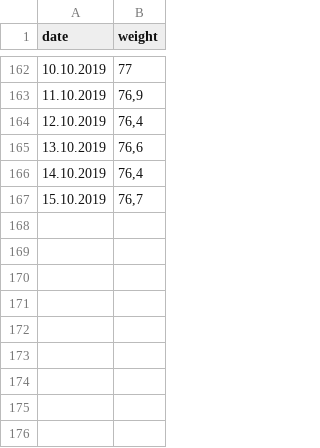
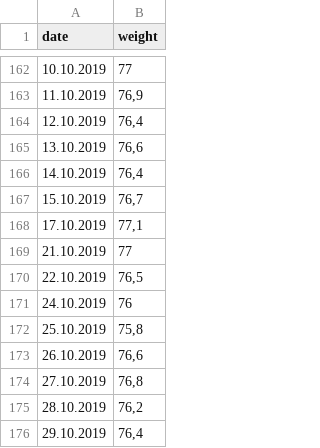
Before and after one commit to MKrinitskiy/ML4ES_2019-2020, a TSV file: Lect04/LRproblem/data.tsv, drawn as a sheet; only a part is shown, gaps mark what is left out.

Commit message:
lect04

```diff
--- a/Lect04/LRproblem/data.tsv
+++ b/Lect04/LRproblem/data.tsv
@@ -167 +167,10 @@ date	weight
 15.10.2019	76,7
+17.10.2019	77,1
+21.10.2019	77
+22.10.2019	76,5
+24.10.2019	76
+25.10.2019	75,8
+26.10.2019	76,6
+27.10.2019	76,8
+28.10.2019	76,2
+29.10.2019	76,4
```
Also changed, not shown: 3 other files.
